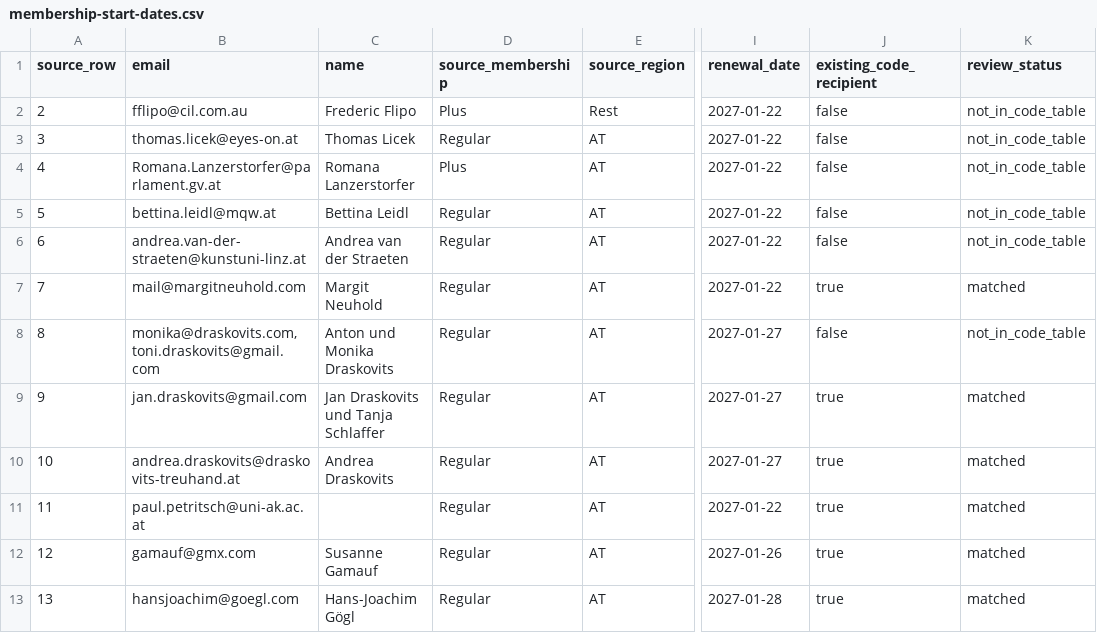
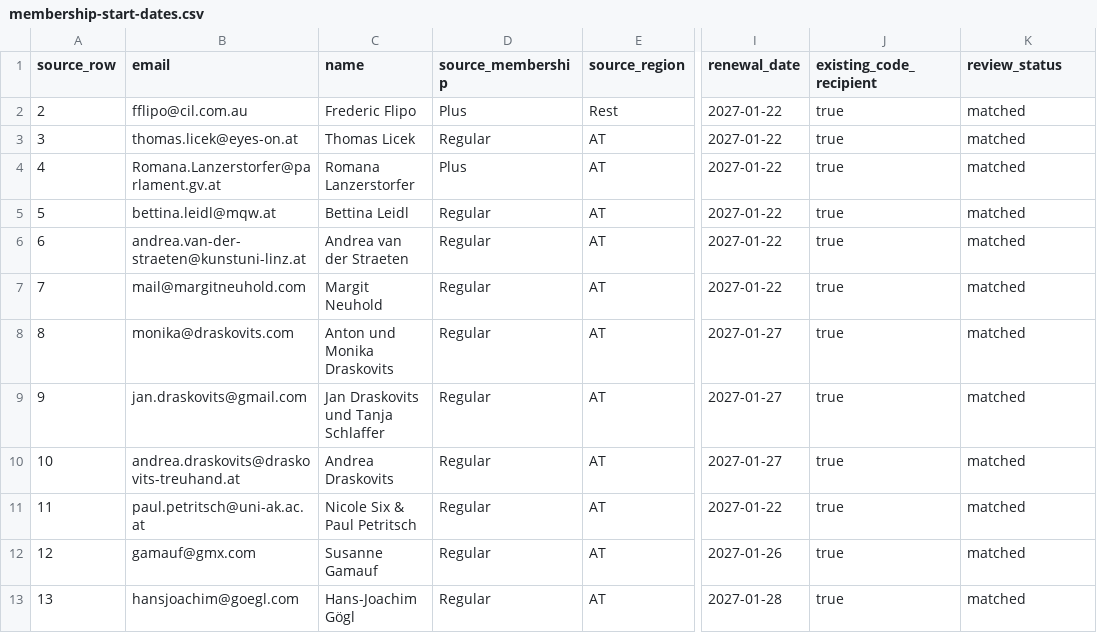
Before and after one commit to patrick-hutchinson/pinea, a CSV file: app/src/app/scripts/send-codes/membership-start-dates.csv, drawn as a sheet; only a part is shown, gaps mark what is left out; the diff covers the shown part only; the diff names each change by its address in the sheet, - before the commit and + after, or states it on an @@ line.

Commit message:
Support date-free membership migration emails

```diff
--- a/app/src/app/scripts/send-codes/membership-start-dates.csv
+++ b/app/src/app/scripts/send-codes/membership-start-dates.csv
-J2:J6 (existing_code_recipient): false
+J2:J6 (existing_code_recipient): true
-K2:K6 (review_status): not_in_code_table
+K2:K6 (review_status): matched
-B8 (email): monika@draskovits.com, toni.draskovits@gmail.com
+B8 (email): monika@draskovits.com
-J8 (existing_code_recipient): false
+J8 (existing_code_recipient): true
-K8 (review_status): not_in_code_table
+K8 (review_status): matched
-C11 (name): (empty)
+C11 (name): Nicole Six & Paul Petritsch
```
Also changed, not shown: 7 added rows and 20 edited cells elsewhere in this file, 16 other files.
